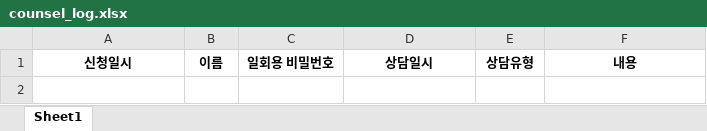
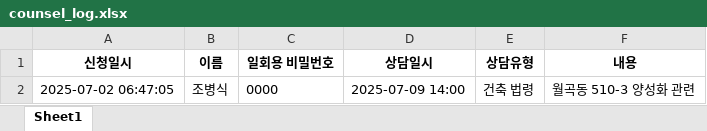
Before and after one commit to marine8408/Archi, an Excel workbook: logs/counsel_log.xlsx, sheet Sheet1, drawn as a sheet; values as stored, in another font and other column widths than the file's, no borders; the diff names each change by its address in the sheet, - before the commit and + after, or states it on an @@ line.

```diff
--- a/logs/counsel_log.xlsx (sheet Sheet1)
+++ b/logs/counsel_log.xlsx (sheet Sheet1)
+row 2: 2025-07-02 06:47:05 | 조병식 | 0000 | 2025-07-09 14:00 | 건축 법령 | 월곡동 510-3 양성화 관련
```
Also changed, not shown: 8 other files.
